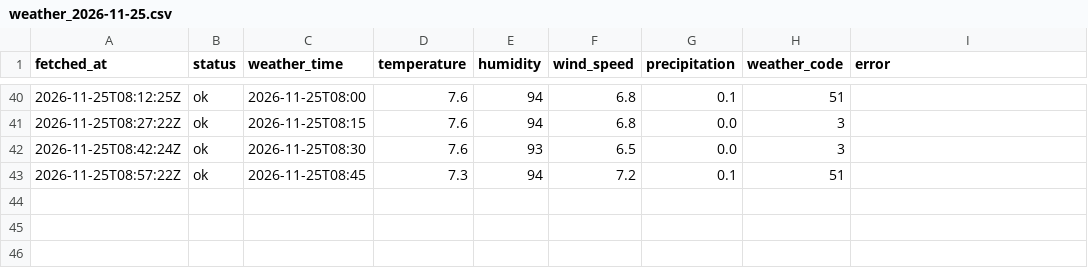
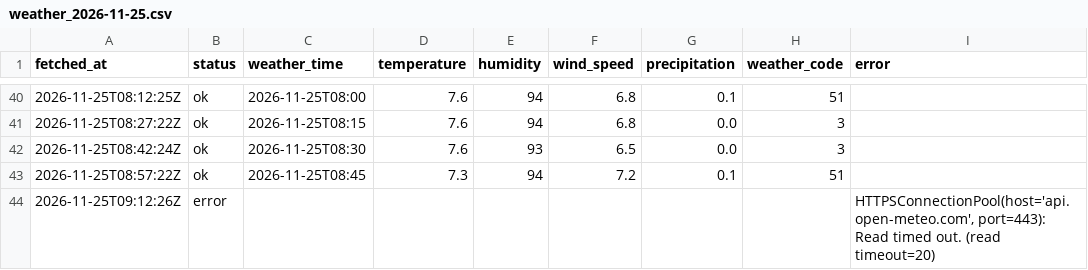
Before and after one commit to jinurani90/pa_data, a CSV file: dublinbikes/data/weather/weather_2026-11-25.csv, drawn as a sheet; only a part is shown, gaps mark what is left out.

```diff
--- a/dublinbikes/data/weather/weather_2026-11-25.csv
+++ b/dublinbikes/data/weather/weather_2026-11-25.csv
@@ -43 +43,2 @@ fetched_at,status,weather_time,temperature,humidity,wind_speed,precipitation,wea
 2026-11-25T08:57:22Z,ok,2026-11-25T08:45,7.3,94,7.2,0.1,51,
+2026-11-25T09:12:26Z,error,,,,,,,"HTTPSConnectionPool(host='api.open-meteo.com', port=443): Read timed out. (read timeout=20)"
```
Also changed, not shown: 3 other files.
